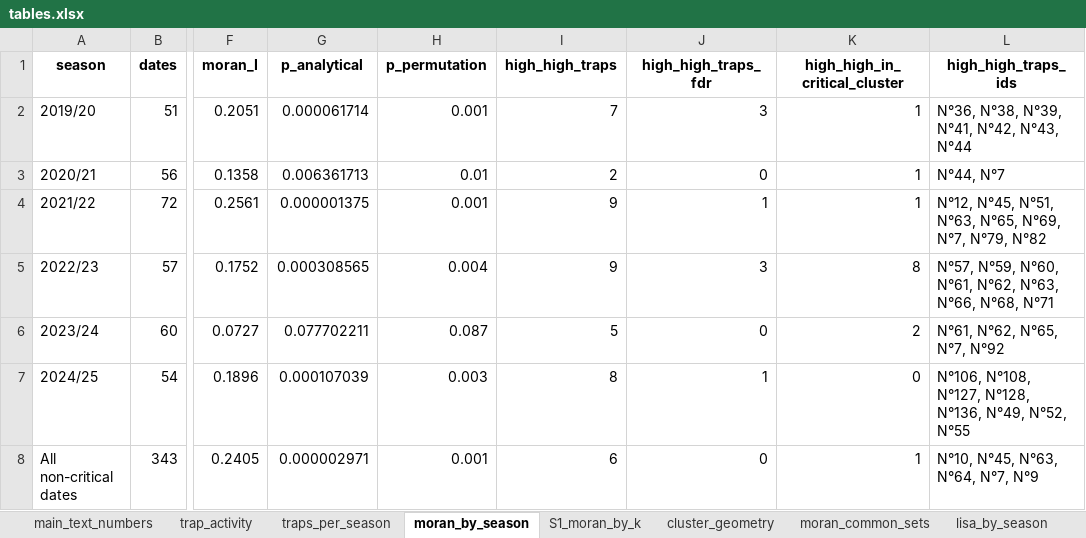
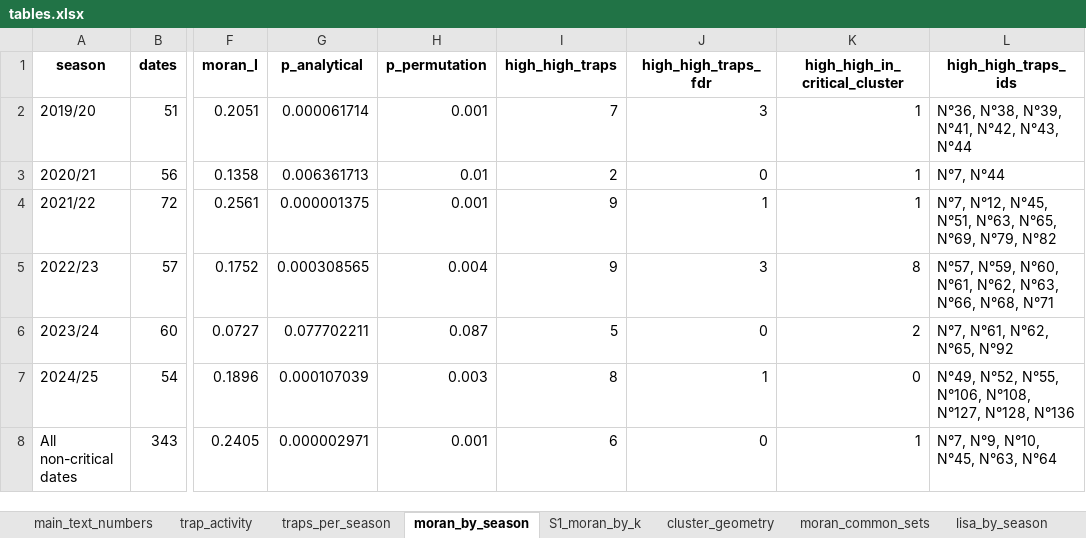
Before and after one commit to augustocsobreira/anastrepha-spatial-recurrence, an Excel workbook: output/tables.xlsx, sheet moran_by_season, drawn as a sheet; only a part is shown, gaps mark what is left out; values as stored, in another font and other column widths than the file's, no borders; the diff names each change by its address in the sheet, - before the commit and + after, or states it on an @@ line.

```diff
--- a/output/tables.xlsx (sheet moran_by_season)
+++ b/output/tables.xlsx (sheet moran_by_season)
-L3 (high_high_traps_ids): N°44, N°7
+L3 (high_high_traps_ids): N°7, N°44
-L4 (high_high_traps_ids): N°12, N°45, N°51, N°63, N°65, N°69, N°7, N°79, N°82
+L4 (high_high_traps_ids): N°7, N°12, N°45, N°51, N°63, N°65, N°69, N°79, N°82
-L6 (high_high_traps_ids): N°61, N°62, N°65, N°7, N°92
+L6 (high_high_traps_ids): N°7, N°61, N°62, N°65, N°92
-L7 (high_high_traps_ids): N°106, N°108, N°127, N°128, N°136, N°49, N°52, N°55
+L7 (high_high_traps_ids): N°49, N°52, N°55, N°106, N°108, N°127, N°128, N°136
-L8 (high_high_traps_ids): N°10, N°45, N°63, N°64, N°7, N°9
+L8 (high_high_traps_ids): N°7, N°9, N°10, N°45, N°63, N°64
```
Also changed, not shown: 9 other files.
